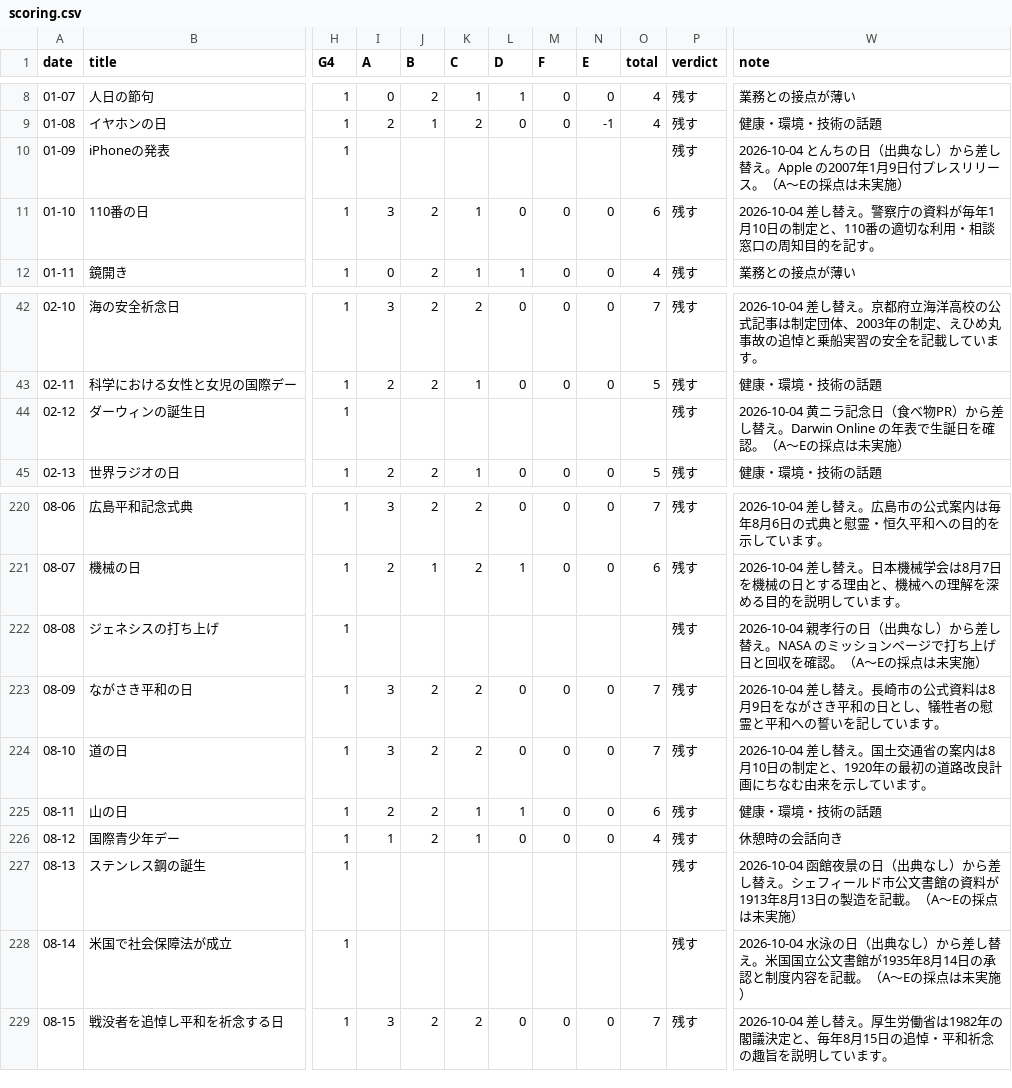
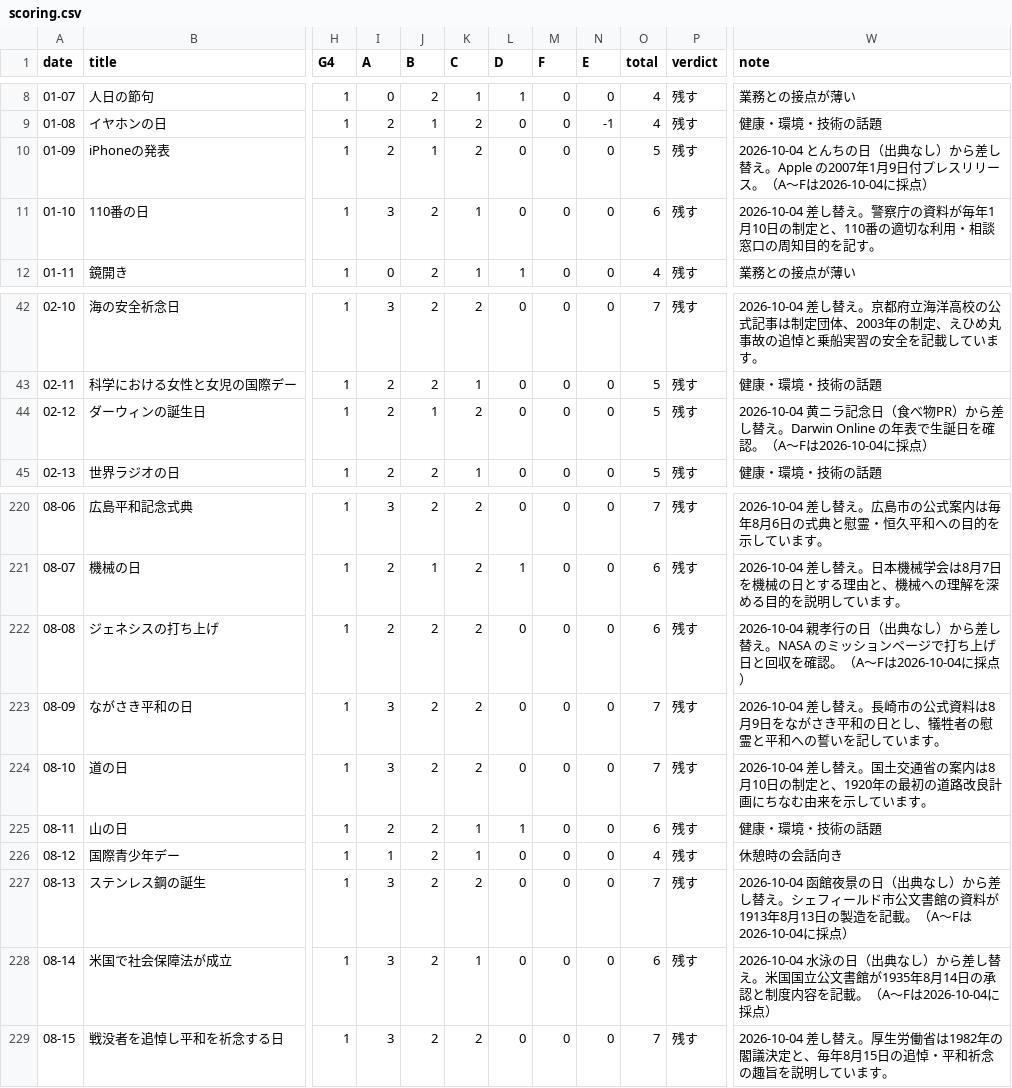
Before and after one commit to tngmshr/daily365-wallpaper, a CSV file: docs/scoring.csv, drawn as a sheet; only a part is shown, gaps mark what is left out; the diff covers the shown part only; the diff names each change by its address in the sheet, - before the commit and + after, or states it on an @@ line.

```diff
--- a/docs/scoring.csv
+++ b/docs/scoring.csv
-I10 (A): (empty)
+I10 (A): 2
-J10 (B): (empty)
+J10 (B): 1
-K10 (C): (empty)
+K10 (C): 2
-L10 (D): (empty)
+L10 (D): 0
-M10 (F): (empty)
+M10 (F): 0
-N10 (E): (empty)
+N10 (E): 0
-O10 (total): (empty)
+O10 (total): 5
-W10 (note): …。（A〜Eの採点は未実施）
+W10 (note): …。（A〜Fは2026-10-04に採点）
-I44 (A): (empty)
+I44 (A): 2
-J44 (B): (empty)
+J44 (B): 1
-K44 (C): (empty)
+K44 (C): 2
-L44 (D): (empty)
+L44 (D): 0
-M44 (F): (empty)
+M44 (F): 0
-N44 (E): (empty)
+N44 (E): 0
-O44 (total): (empty)
+O44 (total): 5
-W44 (note): …。（A〜Eの採点は未実施）
+W44 (note): …。（A〜Fは2026-10-04に採点）
-I222 (A): (empty)
+I222 (A): 2
-J222 (B): (empty)
+J222 (B): 2
-K222 (C): (empty)
+K222 (C): 2
-L222 (D): (empty)
+L222 (D): 0
-M222 (F): (empty)
+M222 (F): 0
-N222 (E): (empty)
+N222 (E): 0
-O222 (total): (empty)
+O222 (total): 6
-W222 (note): …。（A〜Eの採点は未実施）
+W222 (note): …。（A〜Fは2026-10-04に採点）
-I227:I228 (A): (empty)
+I227:I228 (A): 3
-J227:J228 (B): (empty)
+J227:J228 (B): 2
-K227 (C): (empty)
+K227 (C): 2
-L227:L228 (D): (empty)
+L227:L228 (D): 0
-M227:M228 (F): (empty)
+M227:M228 (F): 0
-N227:N228 (E): (empty)
+N227:N228 (E): 0
-O227 (total): (empty)
+O227 (total): 7
-W227 (note): …。（A〜Eの採点は未実施）
+W227 (note): …。（A〜Fは2026-10-04に採点）
-K228 (C): (empty)
+K228 (C): 1
-O228 (total): (empty)
+O228 (total): 6
-W228 (note): …。（A〜Eの採点は未実施）
+W228 (note): …。（A〜Fは2026-10-04に採点）
```
Also changed, not shown: 16 edited cells elsewhere in this file, 1 other file.
